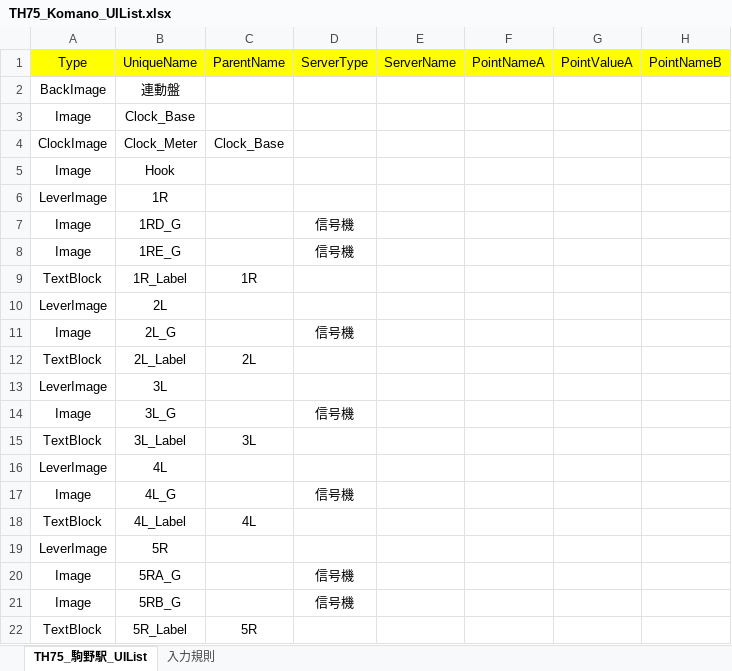
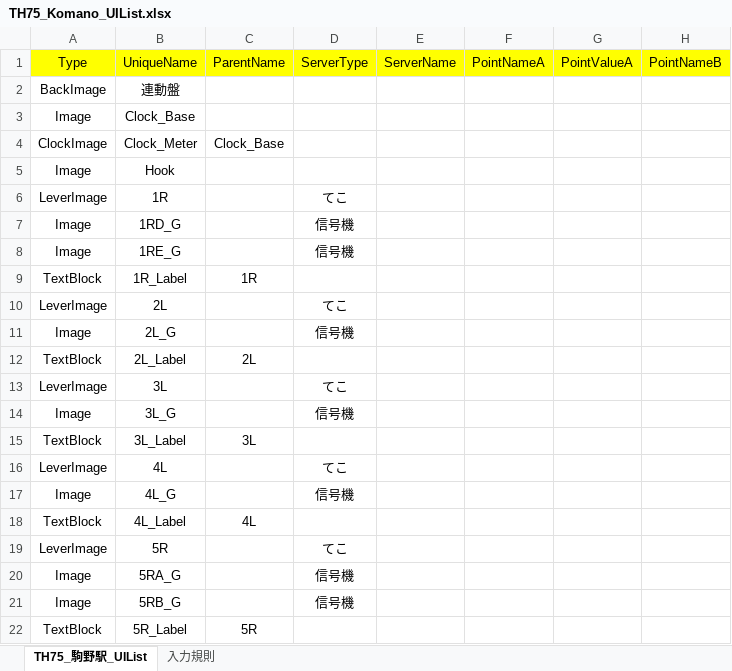
Before and after one commit to suine97/TatehamaInterlockingConsole, an Excel workbook: exe/TSV/Excel/TH75_Komano_UIList.xlsx, sheet TH75_駒野駅_UIList, drawn as a sheet; only a part is shown; values as stored, in another font and other column widths than the file's, no borders; the diff covers the shown part only; the diff names each change by its address in the sheet, - before the commit and + after, or states it on an @@ line.

```diff
--- a/exe/TSV/Excel/TH75_Komano_UIList.xlsx (sheet TH75_駒野駅_UIList)
+++ b/exe/TSV/Excel/TH75_Komano_UIList.xlsx (sheet TH75_駒野駅_UIList)
-D6 (ServerType): (empty)
+D6 (ServerType): てこ
-D10 (ServerType): (empty)
+D10 (ServerType): てこ
-D13 (ServerType): (empty)
+D13 (ServerType): てこ
-D16 (ServerType): (empty)
+D16 (ServerType): てこ
-D19 (ServerType): (empty)
+D19 (ServerType): てこ
```
Also changed, not shown: 44 edited cells elsewhere in this sheet, exe/TSV/Excel/TH59_Nishi-Akayama_UIList.xlsx, exe/TSV/Excel/TH61_Hinomori_UIList.xlsx, 27 other files.
